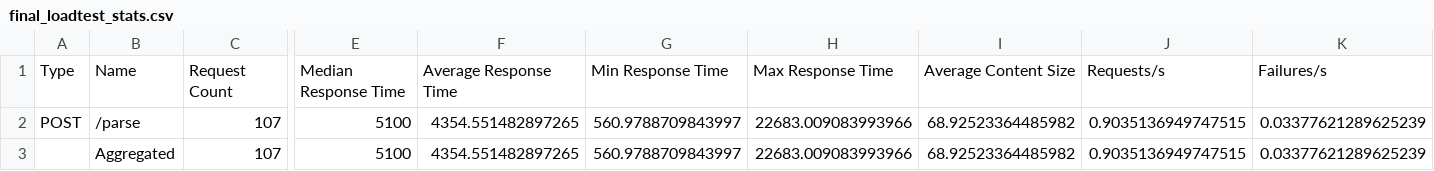
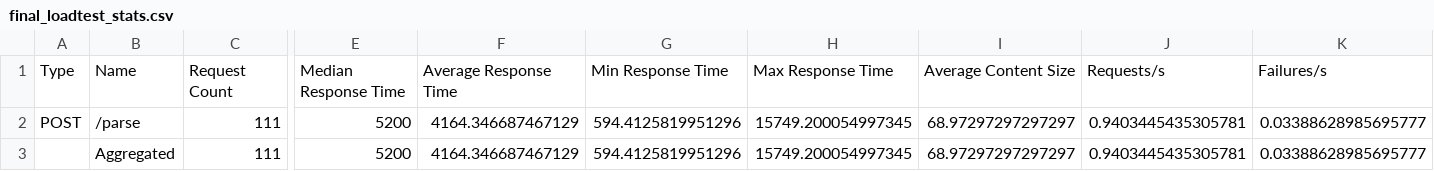
Before and after one commit to sourav-ydv/cloud-computing-mini-project, a CSV file: results/task7/final_loadtest_stats.csv, drawn as a sheet; only a part is shown, gaps mark what is left out; the diff covers the shown part only; the diff names each change by its address in the sheet, - before the commit and + after, or states it on an @@ line.

```diff
--- a/results/task7/final_loadtest_stats.csv
+++ b/results/task7/final_loadtest_stats.csv
-C2:C3: 107
+C2:C3: 111
-E2:E3: 5100
+E2:E3: 5200
-F2:F3: 4354.551482897265
+F2:F3: 4164.346687467129
-G2:G3: 560.9788709843997
+G2:G3: 594.4125819951296
-H2:H3: 22683.009083993966
+H2:H3: 15749.200054997345
-I2:I3: 68.92523364485982
+I2:I3: 68.97297297297297
-J2:J3: 0.9035136949747515
+J2:J3: 0.9403445435305781
-K2:K3: 0.03377621289625239
+K2:K3: 0.03388628985695777
```
Also changed, not shown: 20 edited cells elsewhere in this file, results/task7/final_loadtest_stats_history.csv, 6 other files.
